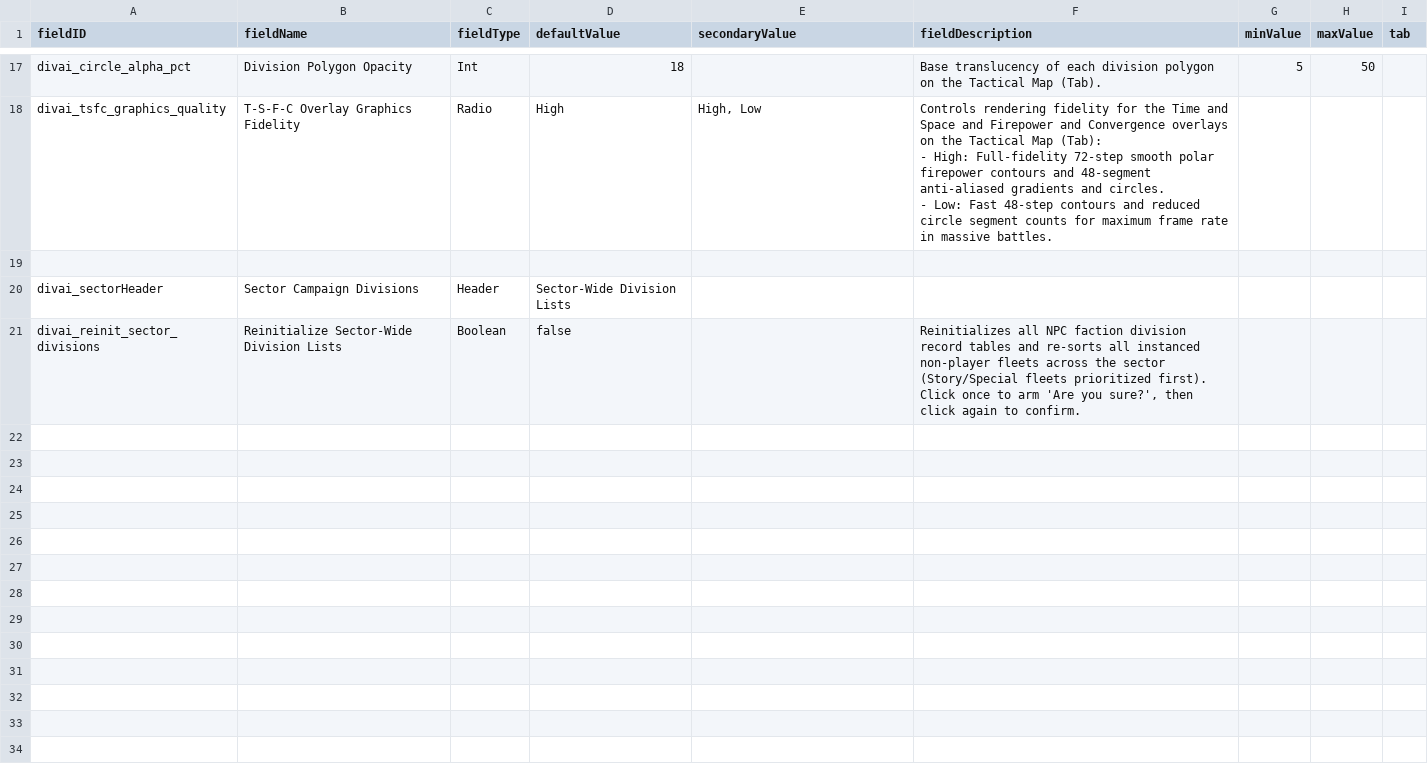
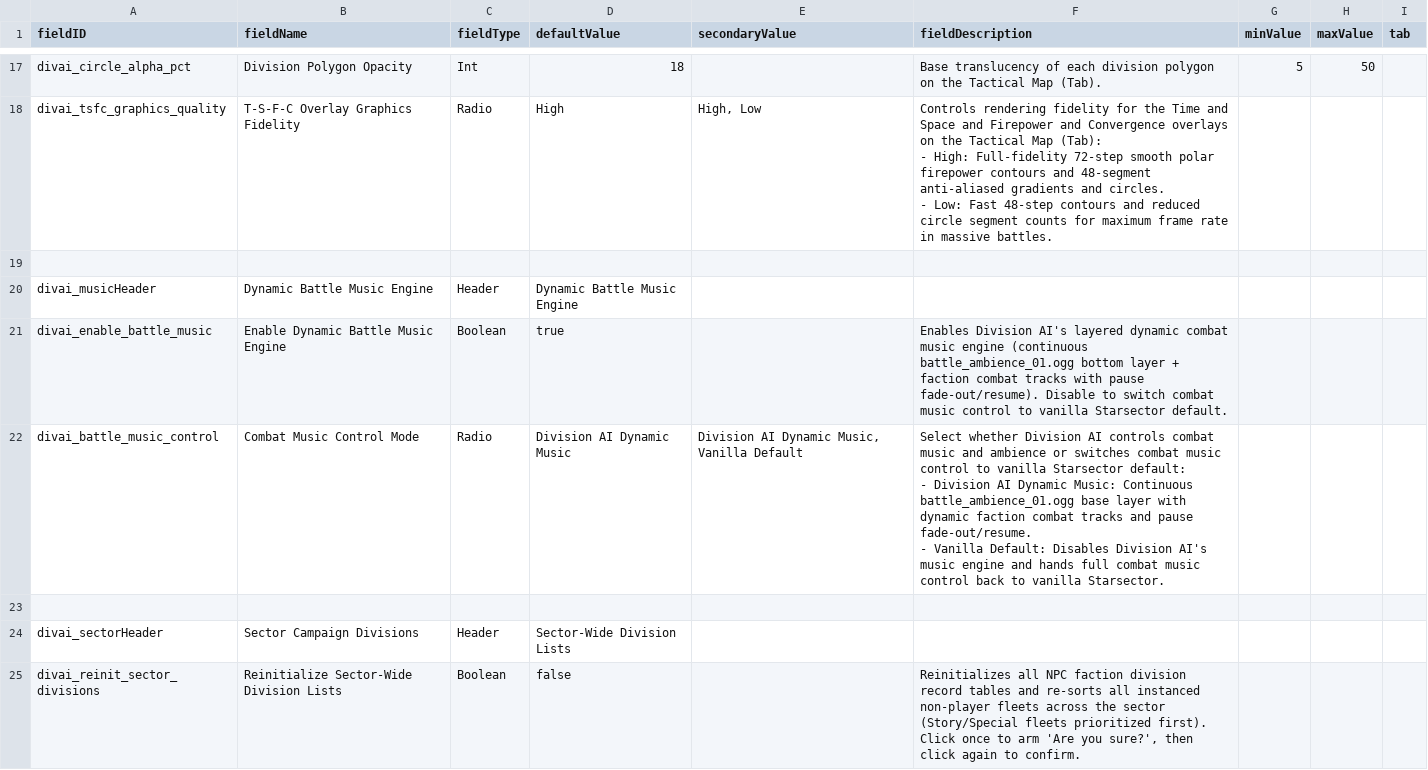
Before and after one commit to defarius777/Divisions-Command-and-Control-Mod-for-Starsector, a CSV file: mod/data/config/LunaSettings.csv, drawn as a sheet; only a part is shown, gaps mark what is left out.

Commit message:
Implement deployment tag QA, default re-designation rename, continuous battle ambience, per-track pause fade, vanilla music switch, and permeable strike craft Space

```diff
--- a/mod/data/config/LunaSettings.csv
+++ b/mod/data/config/LunaSettings.csv
@@ -26,2 +26,8 @@ divai_tsfc_graphics_quality,T-S-F-C Overlay Graphics Fidelity,Radio,High,"High,
 ,,,,,,,,
+divai_musicHeader,Dynamic Battle Music Engine,Header,Dynamic Battle Music Engine,,,,,
+divai_enable_battle_music,Enable Dynamic Battle Music Engine,Boolean,true,,"Enables Division AI's layered dynamic combat music engine (continuous battle_ambience_01.ogg bottom layer + faction combat tracks with pause fade-out/resume). Disable to switch combat music control to vanilla Starsector default.",,,
+divai_battle_music_control,Combat Music Control Mode,Radio,Division AI Dynamic Music,"Division AI Dynamic Music, Vanilla Default","Select whether Division AI controls combat music and ambience or switches combat music control to vanilla Starsector default:
+- Division AI Dynamic Music: Continuous battle_ambience_01.ogg base layer with dynamic faction combat tracks and pause fade-out/resume.
+- Vanilla Default: Disables Division AI's music engine and hands full combat music control back to vanilla Starsector.",,,
+,,,,,,,,
 divai_sectorHeader,Sector Campaign Divisions,Header,Sector-Wide Division Lists,,,,,
```
Also changed, not shown: 15 other files.
